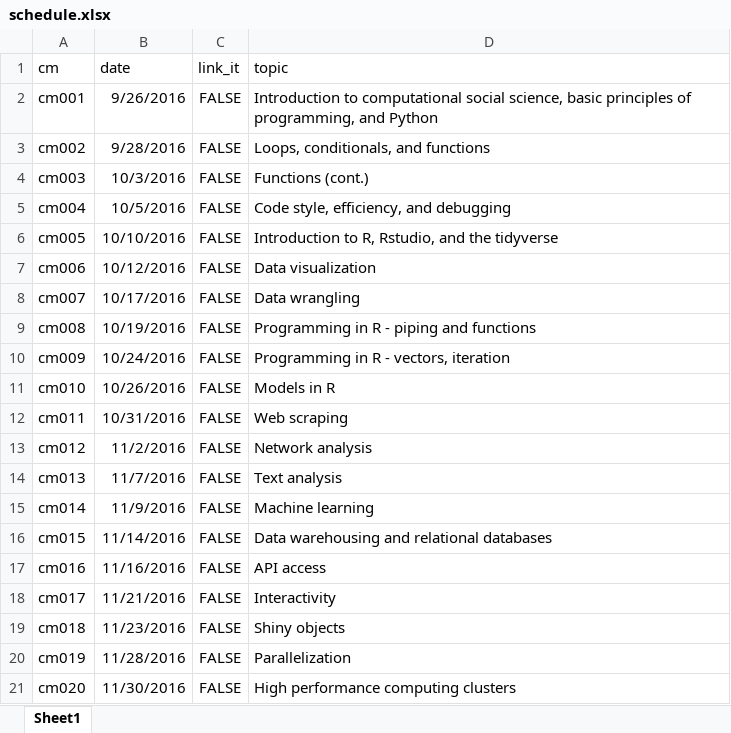
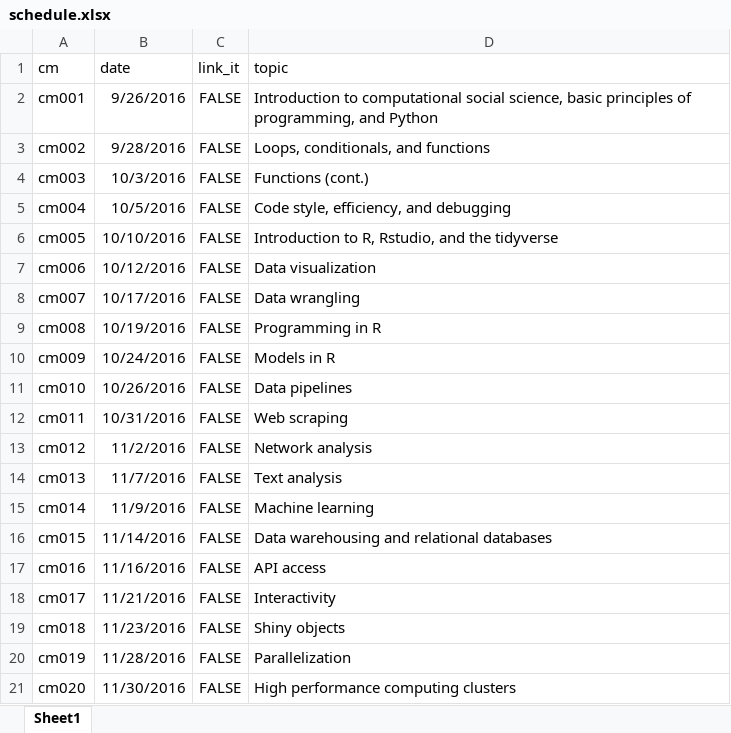
Before and after one commit to cis-ds/course-site, an Excel workbook: course_admin/schedule.xlsx, sheet Sheet1, drawn as a sheet; values as stored, in another font and other column widths than the file's, no borders; the diff names each change by its address in the sheet, - before the commit and + after, or states it on an @@ line.

Commit message:
Update the schedule to add data pipelines

```diff
--- a/course_admin/schedule.xlsx (sheet Sheet1)
+++ b/course_admin/schedule.xlsx (sheet Sheet1)
-D9 (topic): Programming in R - piping and functions
+D9 (topic): Programming in R
-D10 (topic): Programming in R - vectors, iteration
+D10 (topic): Models in R
-D11 (topic): Models in R
+D11 (topic): Data pipelines
```
